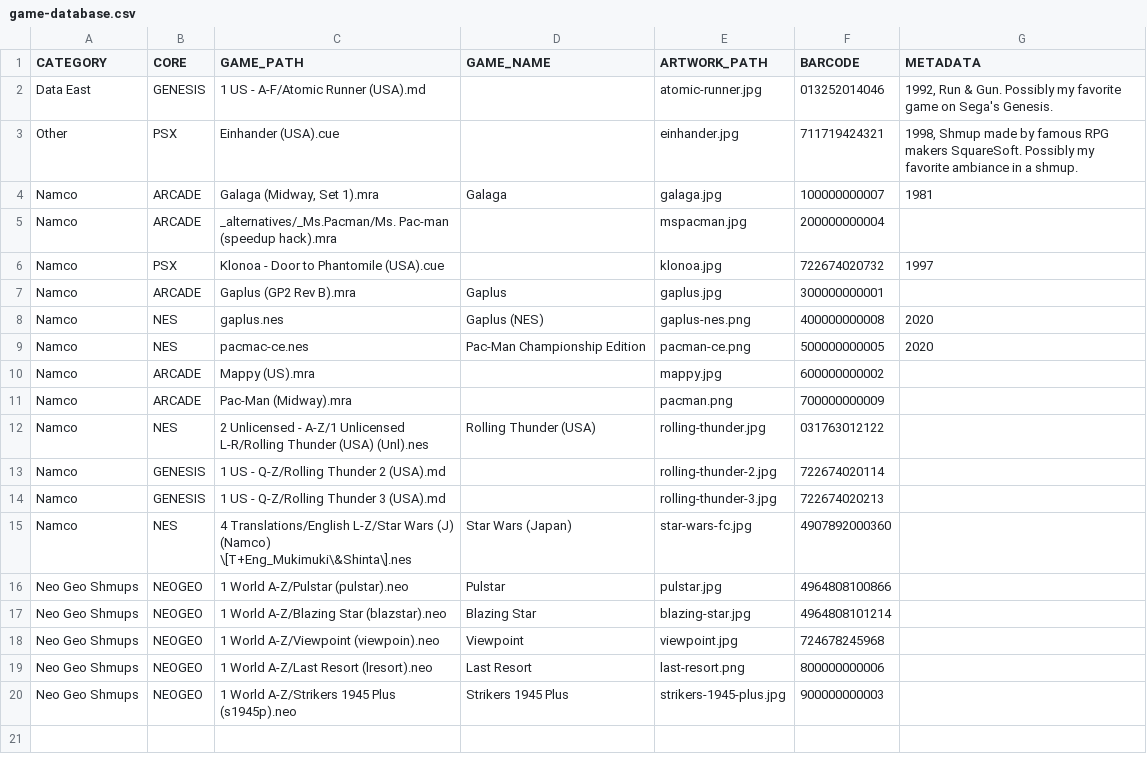
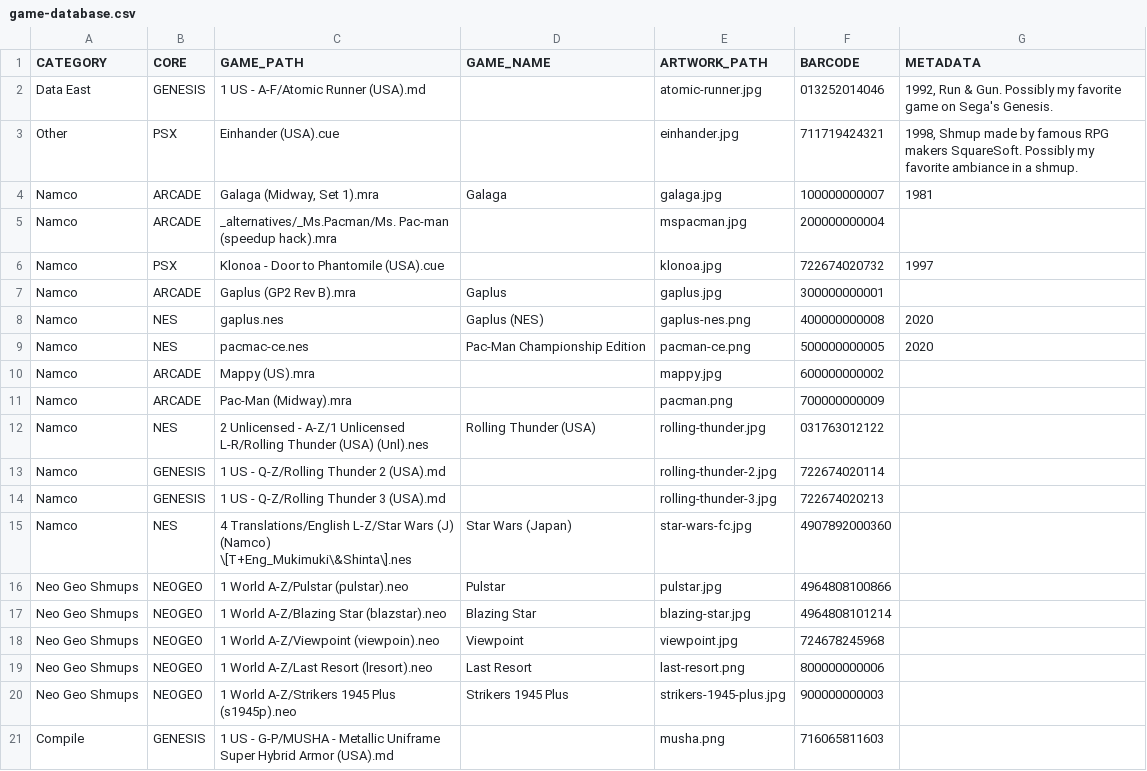
Before and after one commit to felleg/Game-Database, a CSV file: game-database.csv, drawn as a sheet; the diff names each change by its address in the sheet, - before the commit and + after, or states it on an @@ line.

Commit message:
add musha

```diff
--- a/game-database.csv
+++ b/game-database.csv
+row 21: Compile | GENESIS | 1 US - G-P/MUSHA - Metallic Uniframe Super Hybrid Armor (USA).md |  | musha.png | 716065811603
```
Also changed, not shown: 2 other files.
